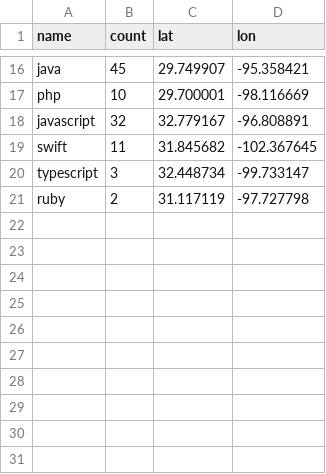
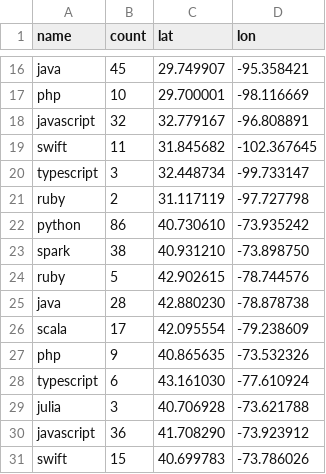
Before and after one commit to SonQBChau/JSON, a CSV file: map.csv, drawn as a sheet; only a part is shown, gaps mark what is left out.

Commit message:
Update map.csv

```diff
--- a/map.csv
+++ b/map.csv
@@ -21 +21,11 @@ typescript,3, 32.448734	,-99.733147
 ruby,2, 	31.117119,	-97.727798
+python,86, 40.730610,	-73.935242
+spark,38, 40.931210,	-73.898750
+ruby,5, 	42.902615,	-78.744576
+java,28, 42.880230,	-78.878738
+scala,17, 42.095554,	-79.238609
+php,9, 40.865635,	-73.532326
+typescript,6, 43.161030,	-77.610924
+julia,3, 40.706928,	-73.621788
+javascript,36, 41.708290,	-73.923912
+swift,15, 	40.699783,	-73.786026
```
